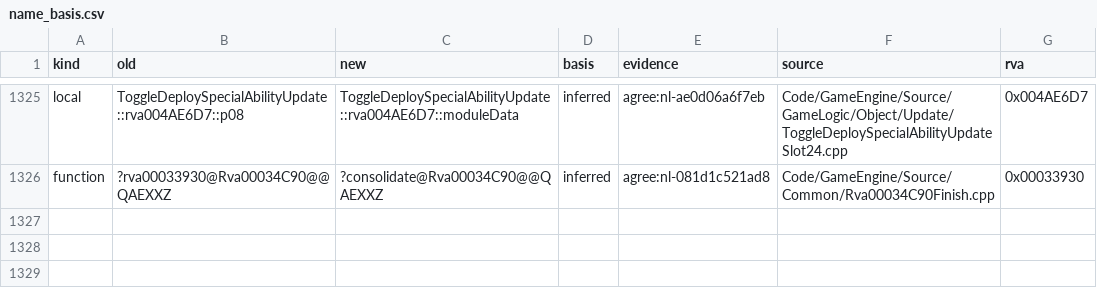
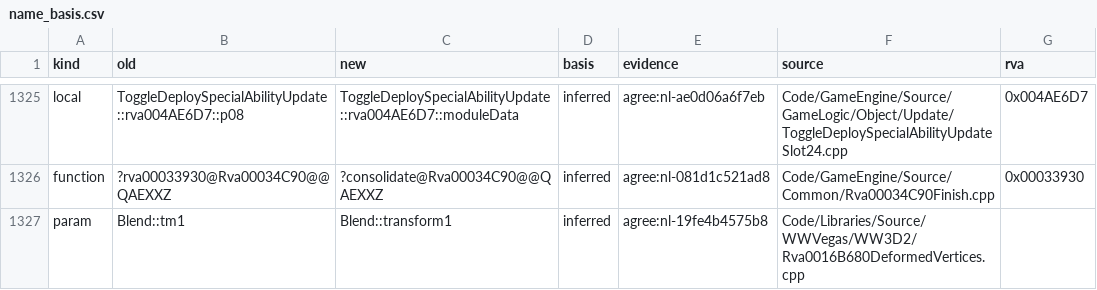
Before and after one commit to Alitryel/Open-BFME-2, a CSV file: reverse/name_basis.csv, drawn as a sheet; only a part is shown, gaps mark what is left out; the diff names each change by its address in the sheet, - before the commit and + after, or states it on an @@ line.

```diff
--- a/reverse/name_basis.csv
+++ b/reverse/name_basis.csv
+row 1327: param | Blend::tm1 | Blend::transform1 | inferred | agree:nl-19fe4b4575b8 | Code/Libraries/Source/WWVegas/WW3D2/Rva0016B680DeformedVertices.cpp
```
Also changed, not shown: reverse/name_agreed.csv, 1 other file.
